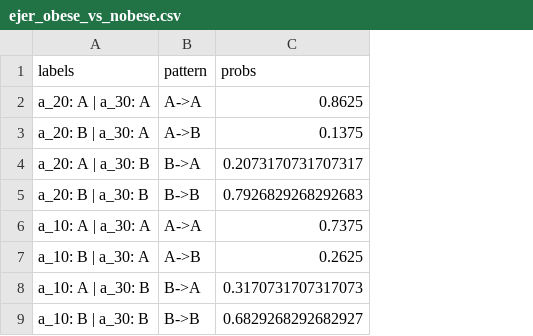
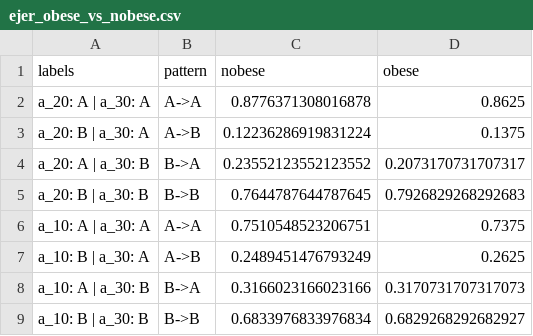
Before and after one commit to vicalbiter/histories, a CSV file: ejer_obese_vs_nobese.csv, drawn as a sheet; only a part is shown; addresses are those after the commit; the diff names each change by its address in the sheet, - before the commit and + after, or states it on an @@ line.

```diff
--- a/ejer_obese_vs_nobese.csv
+++ b/ejer_obese_vs_nobese.csv
+column C (nobese), rows 2-9: 0.8776371308016878 | 0.12236286919831224 | 0.23552123552123552 | 0.7644787644787645 | 0.7510548523206751 | 0.2489451476793249 | 0.3166023166023166 | 0.6833976833976834
-D1: probs
+D1: obese
```
Also changed, not shown: 12 other files.
